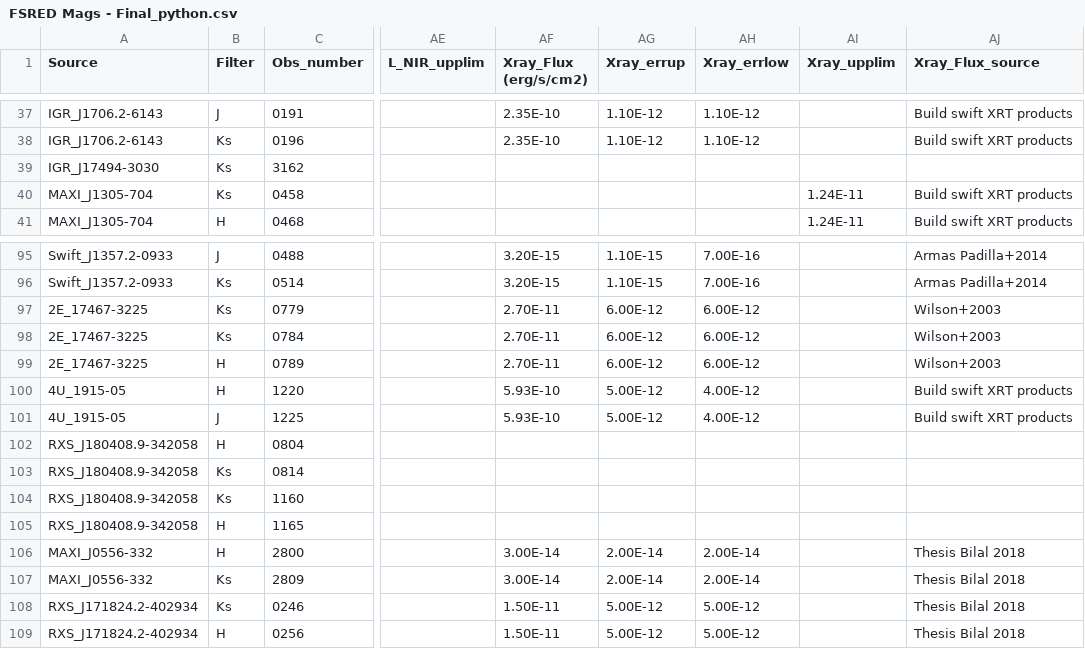
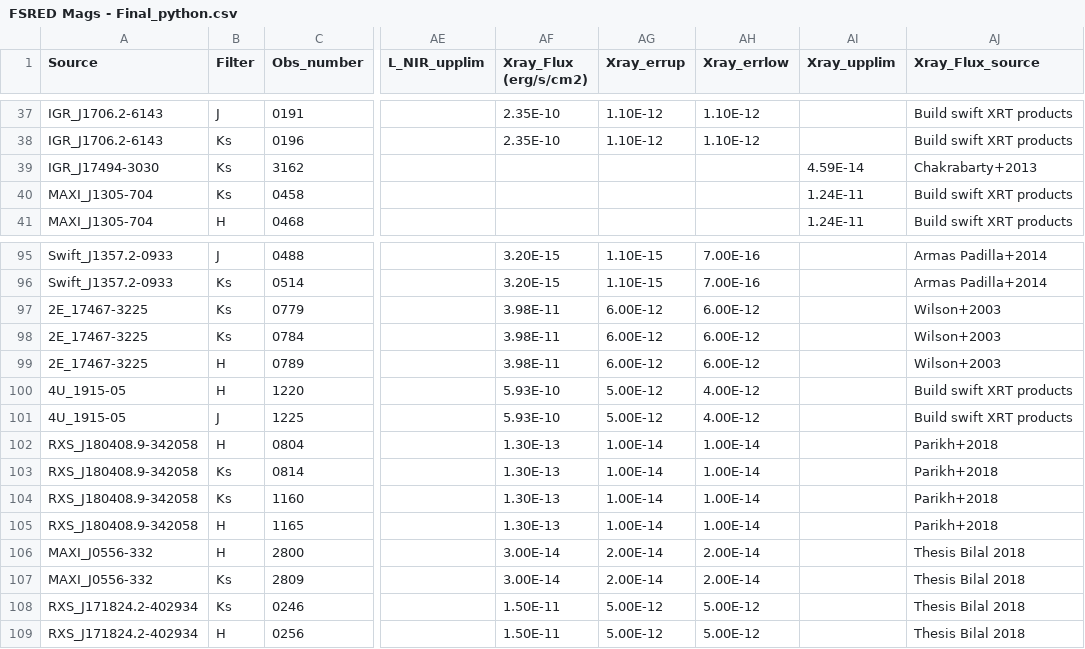
Before and after one commit to reitsmairis/xrbs, a CSV file: FSRED Mags - Final_python.csv, drawn as a sheet; only a part is shown, gaps mark what is left out; the diff names each change by its address in the sheet, - before the commit and + after, or states it on an @@ line.

```diff
--- a/FSRED Mags - Final_python.csv
+++ b/FSRED Mags - Final_python.csv
-AI39 (Xray_upplim): (empty)
+AI39 (Xray_upplim): 4.59E-14
-AJ39 (Xray_Flux_source): (empty)
+AJ39 (Xray_Flux_source): Chakrabarty+2013
-AF97:AF99 (Xray_Flux (erg/s/cm2)): 2.70E-11
+AF97:AF99 (Xray_Flux (erg/s/cm2)): 3.98E-11
-AF102:AF105 (Xray_Flux (erg/s/cm2)): (empty)
+AF102:AF105 (Xray_Flux (erg/s/cm2)): 1.30E-13
-AG102:AG105 (Xray_errup): (empty)
+AG102:AG105 (Xray_errup): 1.00E-14
-AH102:AH105 (Xray_errlow): (empty)
+AH102:AH105 (Xray_errlow): 1.00E-14
-AJ102:AJ105 (Xray_Flux_source): (empty)
+AJ102:AJ105 (Xray_Flux_source): Parikh+2018
```
Also changed, not shown: preprocessed_data.csv, 2 other files.
